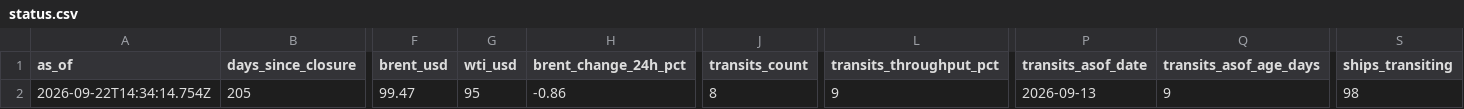
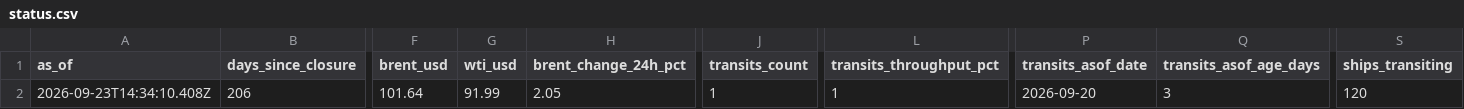
Before and after one commit to jasonhjohnson/strait-of-hormuz-data, a CSV file: data/status.csv, drawn as a sheet; only a part is shown, gaps mark what is left out; the diff covers the shown part only; the diff names each change by its address in the sheet, - before the commit and + after, or states it on an @@ line.

```diff
--- a/data/status.csv
+++ b/data/status.csv
-A2 (as_of): 2026-09-22T14:34:14.754Z
+A2 (as_of): 2026-09-23T14:34:10.408Z
-B2 (days_since_closure): 205
+B2 (days_since_closure): 206
-F2 (brent_usd): 99.47
+F2 (brent_usd): 101.64
-G2 (wti_usd): 95
+G2 (wti_usd): 91.99
-H2 (brent_change_24h_pct): -0.86
+H2 (brent_change_24h_pct): 2.05
-J2 (transits_count): 8
+J2 (transits_count): 1
-L2 (transits_throughput_pct): 9
+L2 (transits_throughput_pct): 1
-P2 (transits_asof_date): 2026-09-13
+P2 (transits_asof_date): 2026-09-20
-Q2 (transits_asof_age_days): 9
+Q2 (transits_asof_age_days): 3
-S2 (ships_transiting): 98
+S2 (ships_transiting): 120
```
Also changed, not shown: 10 edited cells elsewhere in this file, data/events.csv, data/hormuz-index-daily.csv, 6 other files.
